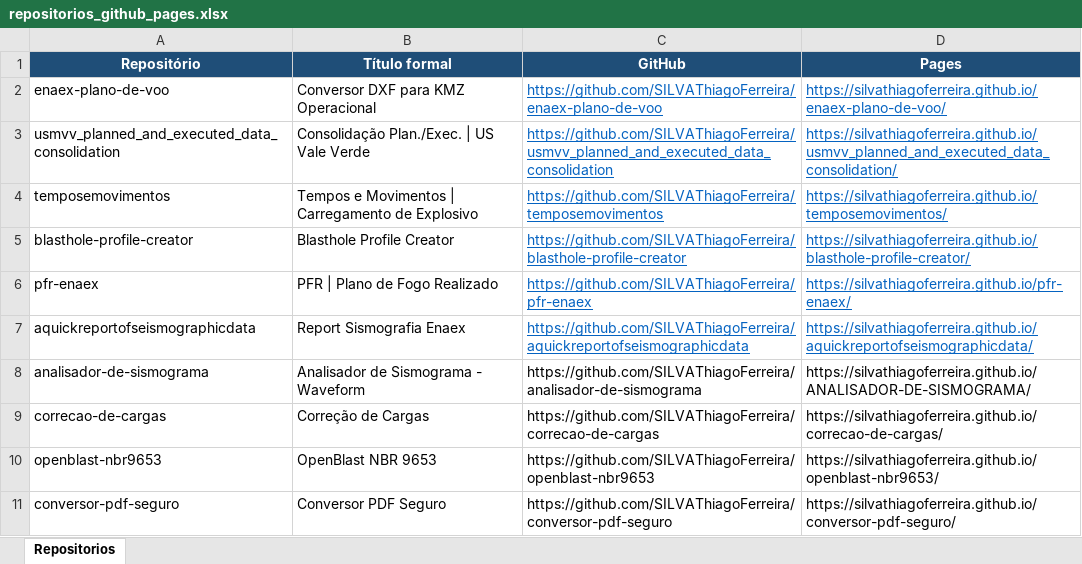
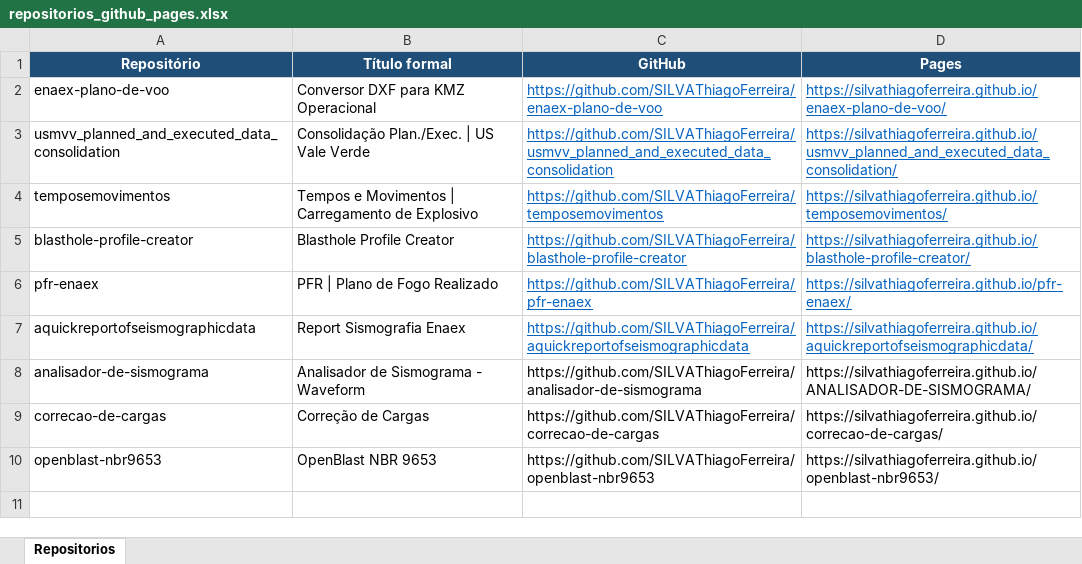
Before and after one commit to SILVAThiagoFerreira/openblast, an Excel workbook: input/repositorios_github_pages.xlsx, sheet Repositorios, drawn as a sheet; values as stored, in another font and other column widths than the file's, no borders; the diff names each change by its address in the sheet, - before the commit and + after, or states it on an @@ line.

```diff
--- a/input/repositorios_github_pages.xlsx (sheet Repositorios)
+++ b/input/repositorios_github_pages.xlsx (sheet Repositorios)
-row 11: conversor-pdf-seguro | Conversor PDF Seguro | https://github.com/SILVAThiagoFerreira/conversor-pdf-seguro | https://silvathiagoferreira.github.io/conversor-pdf-seguro/
```
Also changed, not shown: 16 other files.
